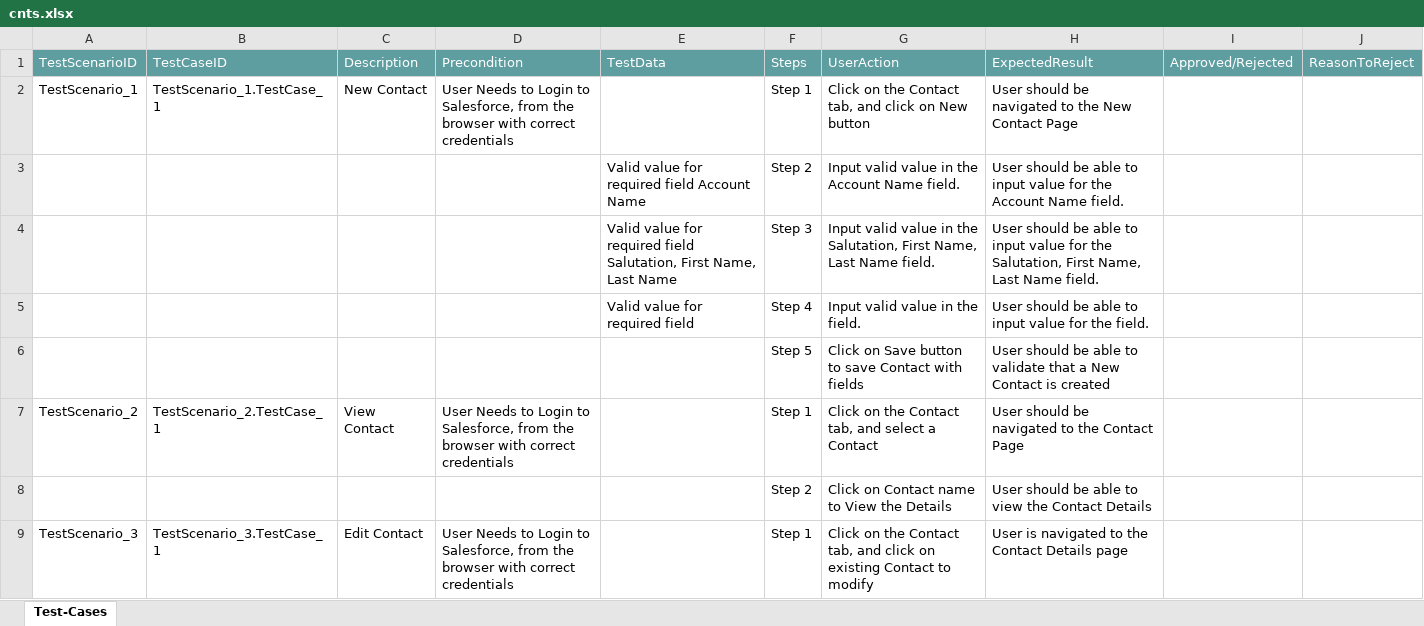
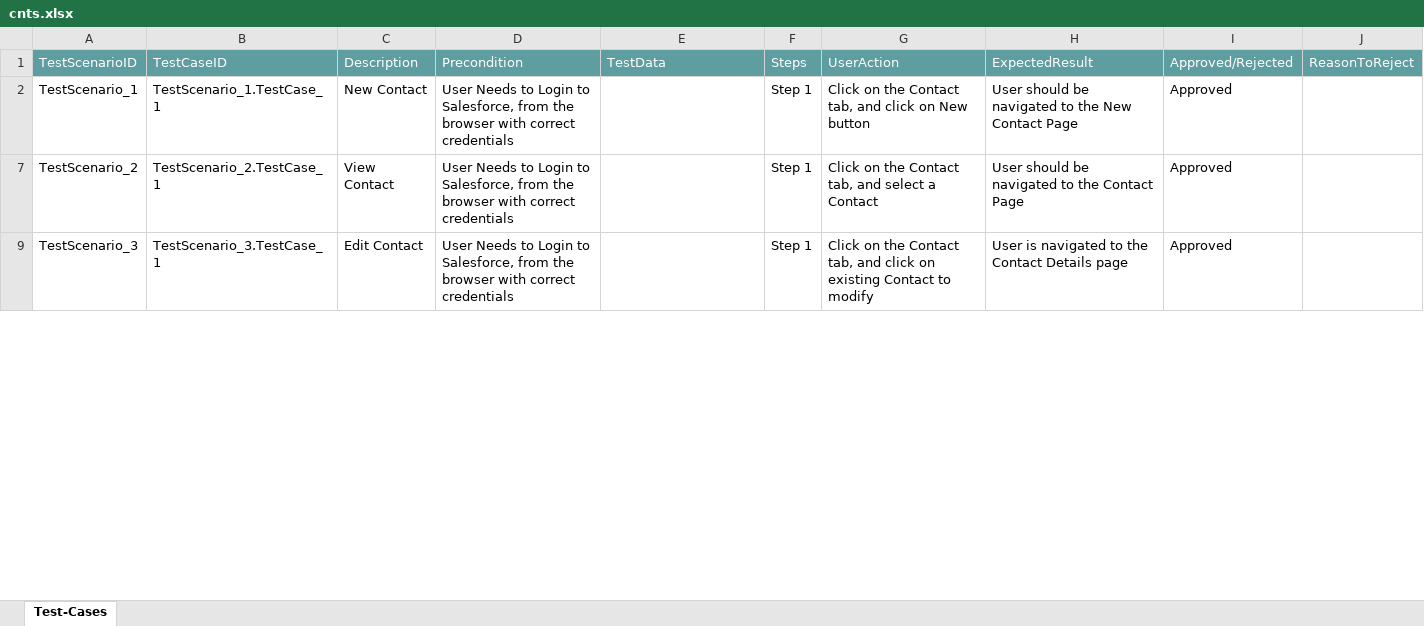
Before and after one commit to ShaikMohamedIrfan/DS, an Excel workbook: cnts.xlsx, sheet Test-Cases, drawn as a sheet; only a part is shown; values as stored, in another font and other column widths than the file's, no borders; table styles not drawn; the diff covers the shown part only; the diff names each change by its address in the sheet, - before the commit and + after, or states it on an @@ line.

Commit message:
Add files via upload

```diff
--- a/cnts.xlsx (sheet Test-Cases)
+++ b/cnts.xlsx (sheet Test-Cases)
-I2: (empty)
+I2: Approved
@@ row 3 hidden:  |  |  |  | Valid value for required field Account Name | Step 2 | Input valid value in the Account Name field. | User should be able to input value for the Account Name field. @@
@@ row 4 hidden:  |  |  |  | Valid value for required field Salutation, First Name, Last Name | Step 3 | Input valid value in the Salutation, First Name, Last Name field. | User should be able to input value for the Salutation, First Name, Last Name field. @@
@@ row 5 hidden:  |  |  |  | Valid value for required field | Step 4 | Input valid value in the field. | User should be able to input value for the field. @@
@@ row 6 hidden:  |  |  |  |  | Step 5 | Click on Save button to save Contact with fields | User should be able to validate that a New Contact is created @@
-I7: (empty)
+I7: Approved
@@ row 8 hidden:  |  |  |  |  | Step 2 | Click on Contact name to View the Details | User should be able to view the Contact Details @@
-I9: (empty)
+I9: Approved
```
Also changed, not shown: 6 hidden or unhidden rows and 1 edited cell elsewhere in this sheet.
